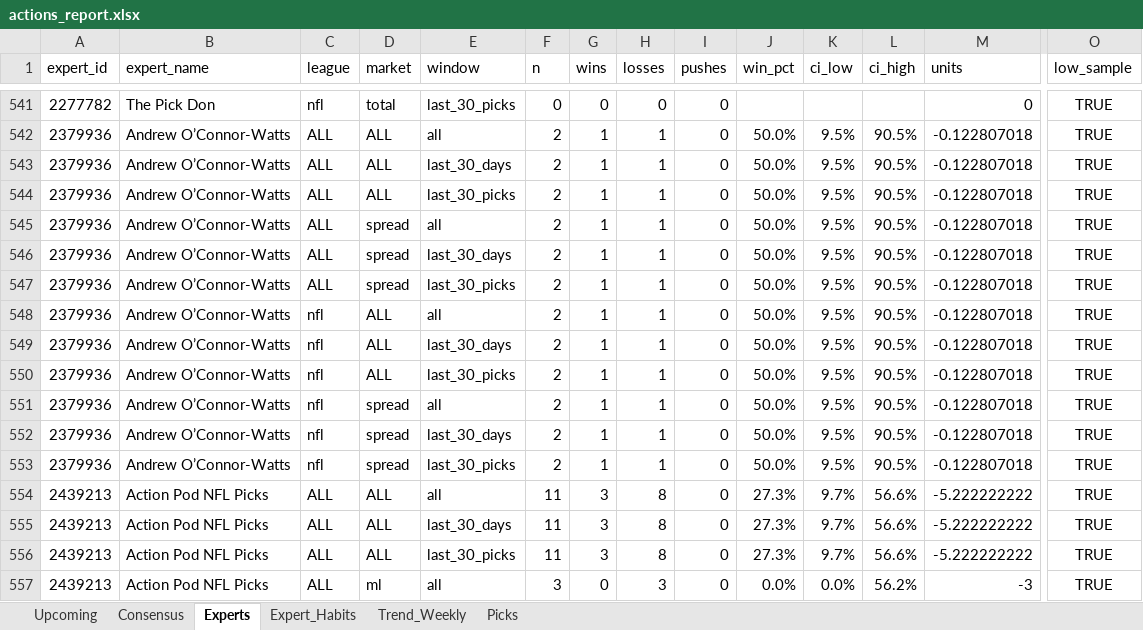
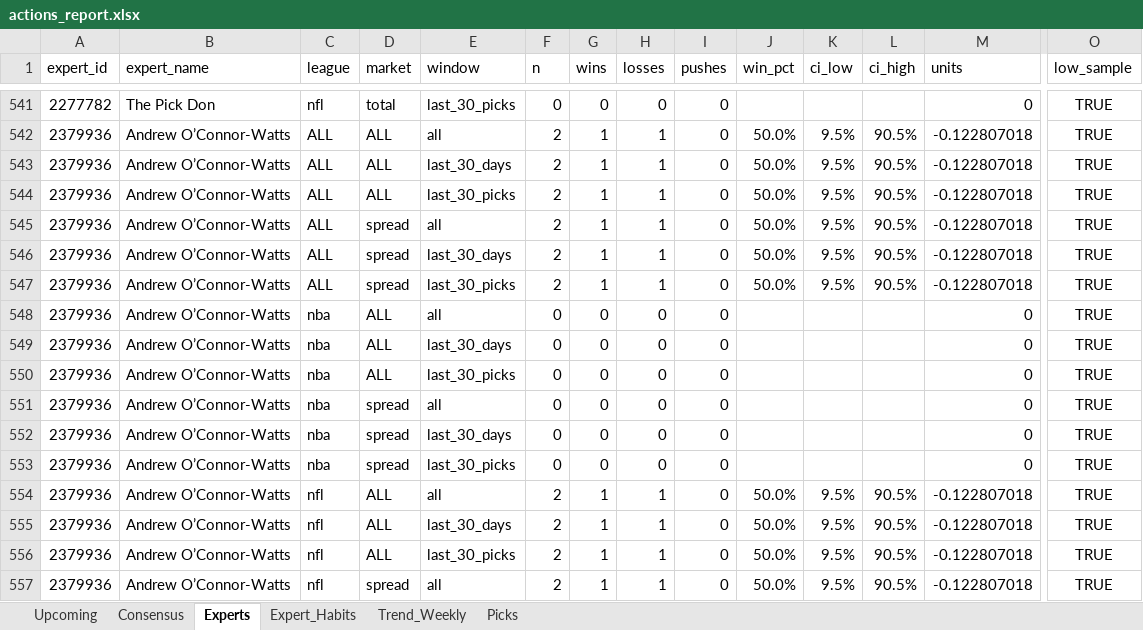
Before and after one commit to hnguyen76/actions-tracker, an Excel workbook: reports/actions_report.xlsx, sheet Experts, drawn as a sheet; only a part is shown, gaps mark what is left out; the shorter side is filled out with more unchanged rows; values as stored, in another font and other column widths than the file's, no borders; rows hold the shown columns only; the diff names each change by its address in the sheet, - before the commit and + after, or states it on an @@ line.

```diff
--- a/reports/actions_report.xlsx (sheet Experts)
+++ b/reports/actions_report.xlsx (sheet Experts)
+row 548: 2379936 | Andrew O’Connor-Watts | nba | ALL | all | 0 | 0 | 0 | 0 |  |  |  | 0 | TRUE
+row 549: 2379936 | Andrew O’Connor-Watts | nba | ALL | last_30_days | 0 | 0 | 0 | 0 |  |  |  | 0 | TRUE
+row 550: 2379936 | Andrew O’Connor-Watts | nba | ALL | last_30_picks | 0 | 0 | 0 | 0 |  |  |  | 0 | TRUE
+row 551: 2379936 | Andrew O’Connor-Watts | nba | spread | all | 0 | 0 | 0 | 0 |  |  |  | 0 | TRUE
+row 552: 2379936 | Andrew O’Connor-Watts | nba | spread | last_30_days | 0 | 0 | 0 | 0 |  |  |  | 0 | TRUE
+row 553: 2379936 | Andrew O’Connor-Watts | nba | spread | last_30_picks | 0 | 0 | 0 | 0 |  |  |  | 0 | TRUE
```
Also changed, not shown: sheet Picks, sheet Expert_Habits, sheet Upcoming, site/actions_report.xlsx, 2 other files.
